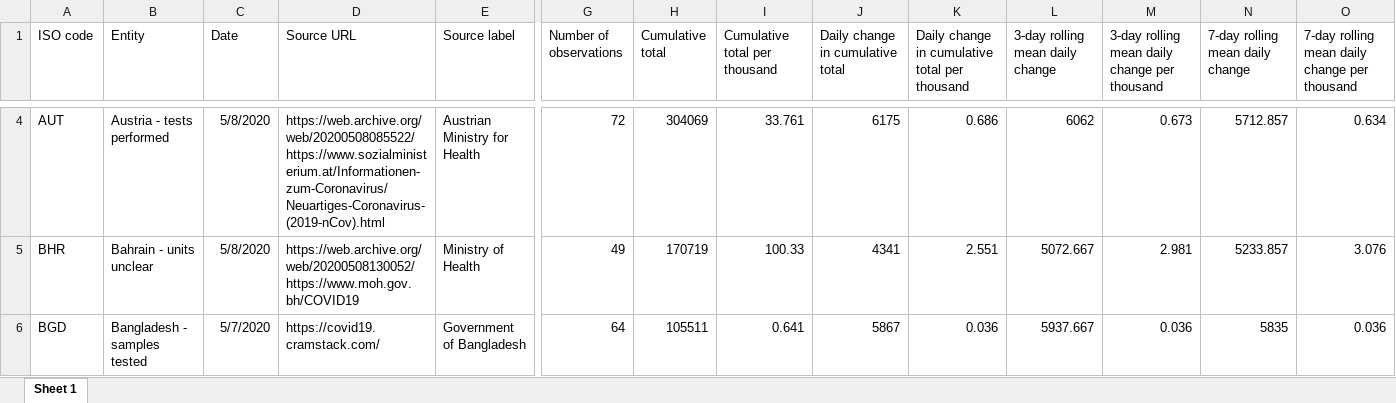
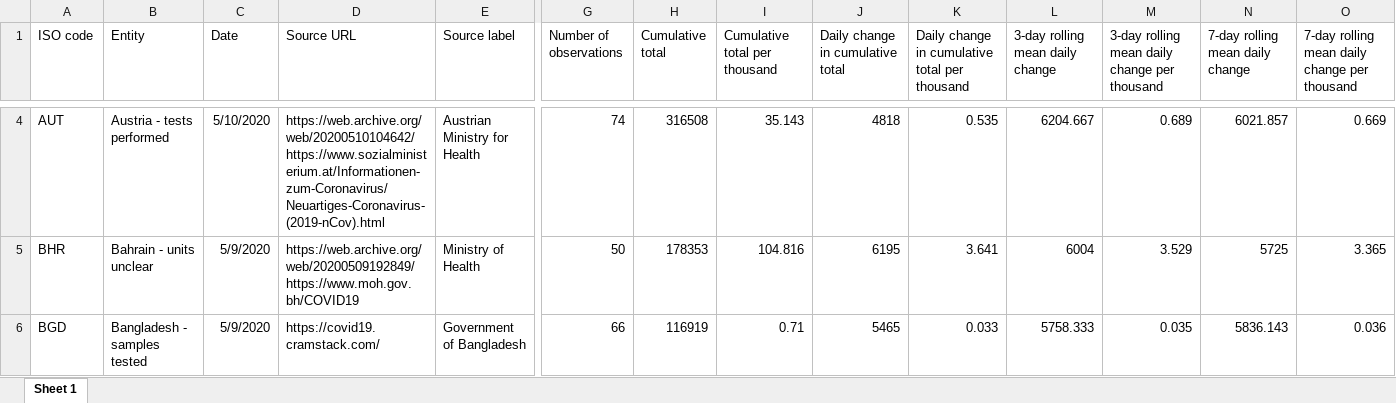
Before and after one commit to hjstein/covid-19-data, an Excel workbook: public/data/testing/covid-testing-latest-data-source-details.xlsx, sheet Sheet 1, drawn as a sheet; only a part is shown, gaps mark what is left out; values as stored, in another font and other column widths than the file's, no borders; the diff covers the shown part only; the diff names each change by its address in the sheet, - before the commit and + after, or states it on an @@ line.

```diff
--- a/public/data/testing/covid-testing-latest-data-source-details.xlsx (sheet Sheet 1)
+++ b/public/data/testing/covid-testing-latest-data-source-details.xlsx (sheet Sheet 1)
-C4 (Date): 5/8/2020
+C4 (Date): 5/10/2020
-D4 (Source URL): https://web.archive.org/web/20200508085522/https://www.sozialministerium.at/Informationen-zum-Coronavirus/Neuartiges-Coronavirus-(2019-nCov).html
+D4 (Source URL): https://web.archive.org/web/20200510104642/https://www.sozialministerium.at/Informationen-zum-Coronavirus/Neuartiges-Coronavirus-(2019-nCov).html
-G4 (Number of observations): 72
+G4 (Number of observations): 74
-H4 (Cumulative total): 304069
+H4 (Cumulative total): 316508
-I4 (Cumulative total per thousand): 33.761
+I4 (Cumulative total per thousand): 35.143
-J4 (Daily change in cumulative total): 6175
+J4 (Daily change in cumulative total): 4818
-K4: 0.686
+K4: 0.535
-L4 (3-day rolling mean daily change): 6062
+L4 (3-day rolling mean daily change): 6204.667
-M4: 0.673
+M4: 0.689
-N4 (7-day rolling mean daily change): 5712.857
+N4 (7-day rolling mean daily change): 6021.857
-O4: 0.634
+O4: 0.669
-C5 (Date): 5/8/2020
+C5 (Date): 5/9/2020
-D5 (Source URL): https://web.archive.org/web/20200508130052/https://www.moh.gov.bh/COVID19
+D5 (Source URL): https://web.archive.org/web/20200509192849/https://www.moh.gov.bh/COVID19
-G5 (Number of observations): 49
+G5 (Number of observations): 50
-H5 (Cumulative total): 170719
+H5 (Cumulative total): 178353
-I5 (Cumulative total per thousand): 100.33
+I5 (Cumulative total per thousand): 104.816
-J5 (Daily change in cumulative total): 4341
+J5 (Daily change in cumulative total): 6195
-K5: 2.551
+K5: 3.641
-L5 (3-day rolling mean daily change): 5072.667
+L5 (3-day rolling mean daily change): 6004
-M5: 2.981
+M5: 3.529
-N5 (7-day rolling mean daily change): 5233.857
+N5 (7-day rolling mean daily change): 5725
-O5: 3.076
+O5: 3.365
-C6 (Date): 5/7/2020
+C6 (Date): 5/9/2020
-G6 (Number of observations): 64
+G6 (Number of observations): 66
-H6 (Cumulative total): 105511
+H6 (Cumulative total): 116919
-I6 (Cumulative total per thousand): 0.641
+I6 (Cumulative total per thousand): 0.71
-J6 (Daily change in cumulative total): 5867
+J6 (Daily change in cumulative total): 5465
-K6: 0.036
+K6: 0.033
-L6 (3-day rolling mean daily change): 5937.667
+L6 (3-day rolling mean daily change): 5758.333
-M6: 0.036
+M6: 0.035
-N6 (7-day rolling mean daily change): 5835
+N6 (7-day rolling mean daily change): 5836.143
```
Also changed, not shown: 3 added rows, 3 removed rows and 655 edited cells elsewhere in this sheet, public/data/testing/covid-testing-all-observations.xlsx, 15 other files.
